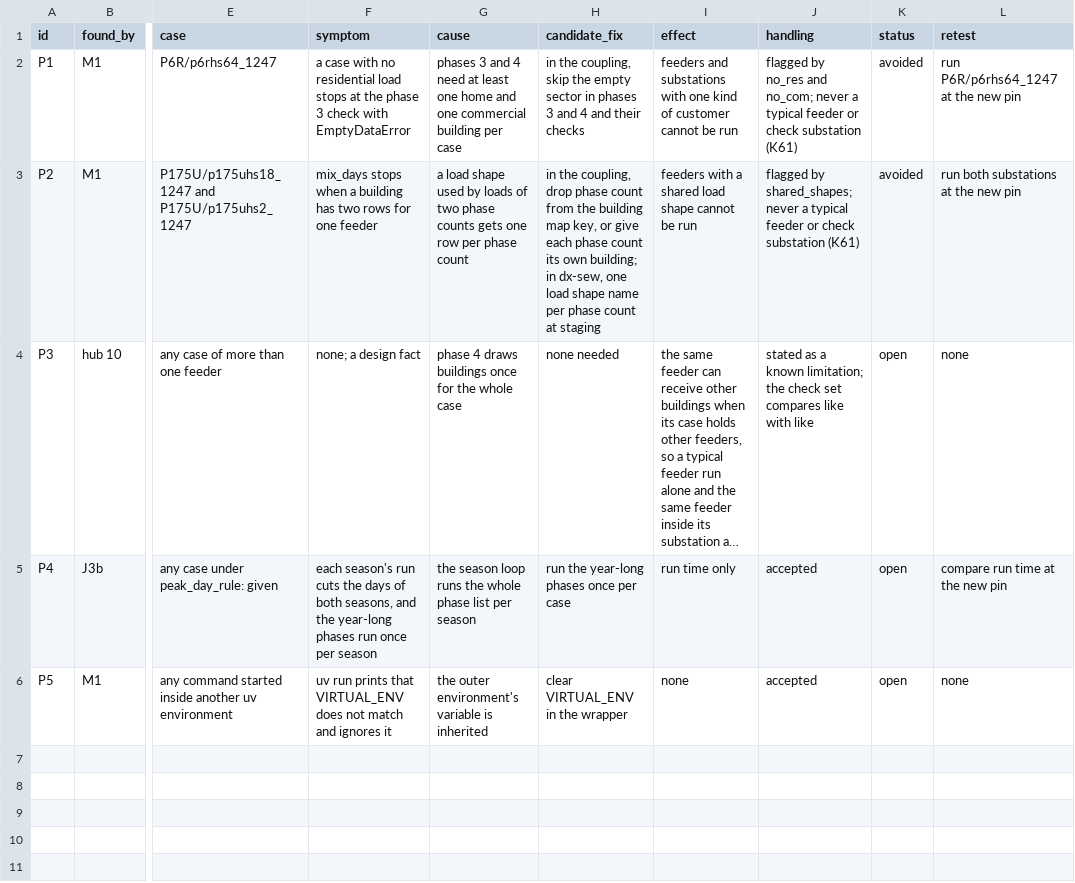
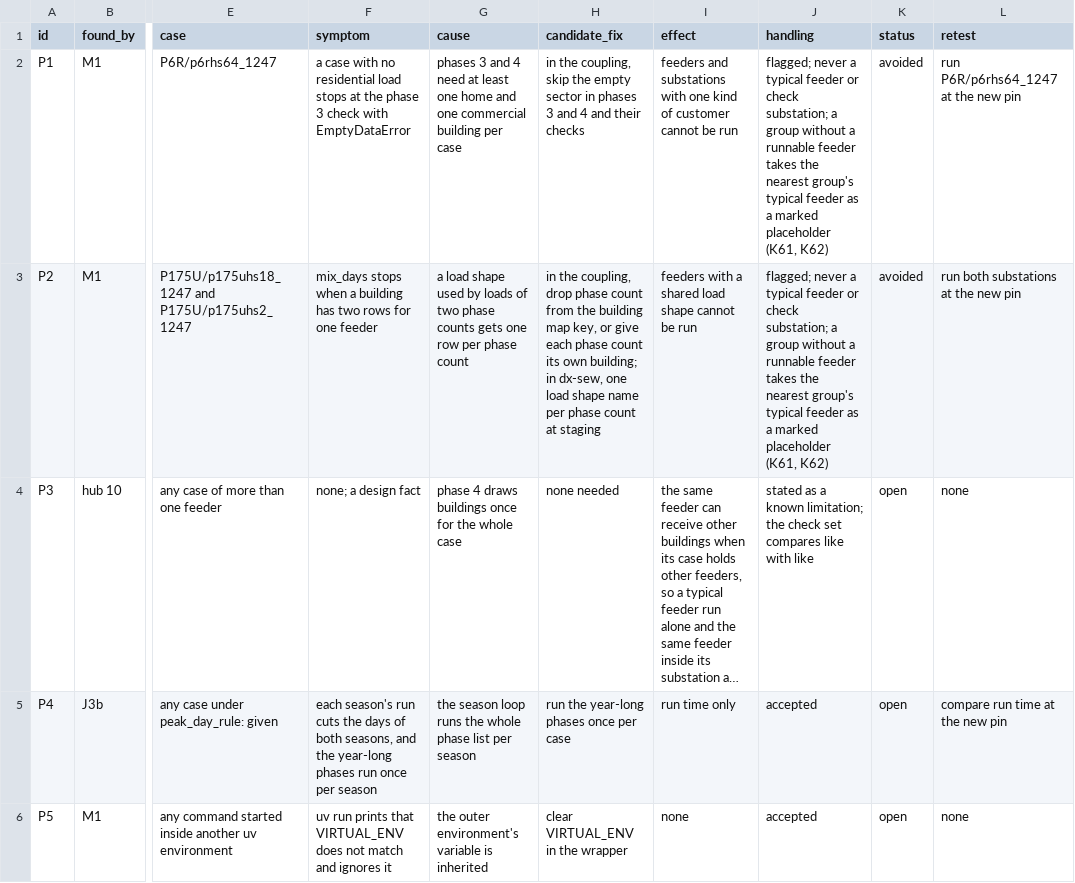
Before and after one commit to luviga/dx-sew, a CSV file: docs/problem_log.csv, drawn as a sheet; only a part is shown, gaps mark what is left out; long unchanged cells end in …; the diff names each change by its address in the sheet, - before the commit and + after, or states it on an @@ line.

Commit message:
Document regulators, line-to-line primary voltage and placeholders
docs/groups.md describes the regulator rule, the bridged line graph, the
line-to-line primary voltage, name_kv, the logged features and the
placeholder columns, each with its setting and assumption.
docs/problem_log.csv: handling of P1 and P2 names the placeholder (K62).
docs/coupling.md: the pin file is where dx-sew pins the coupling, and the
problem log cites the same commit inside permalinks.

```diff
--- a/docs/problem_log.csv
+++ b/docs/problem_log.csv
-J2 (handling): flagged by no_res and no_com; never a typical feeder or check substation (K61)
+J2 (handling): flagged; never a typical feeder or check substation; a group without a runnable feeder takes the nearest group's typical feeder as a marked placeholder (K61, K62)
-J3 (handling): flagged by shared_shapes; never a typical feeder or check substation (K61)
+J3 (handling): flagged; never a typical feeder or check substation; a group without a runnable feeder takes the nearest group's typical feeder as a marked placeholder (K61, K62)
```
Also changed, not shown: 2 other files.
